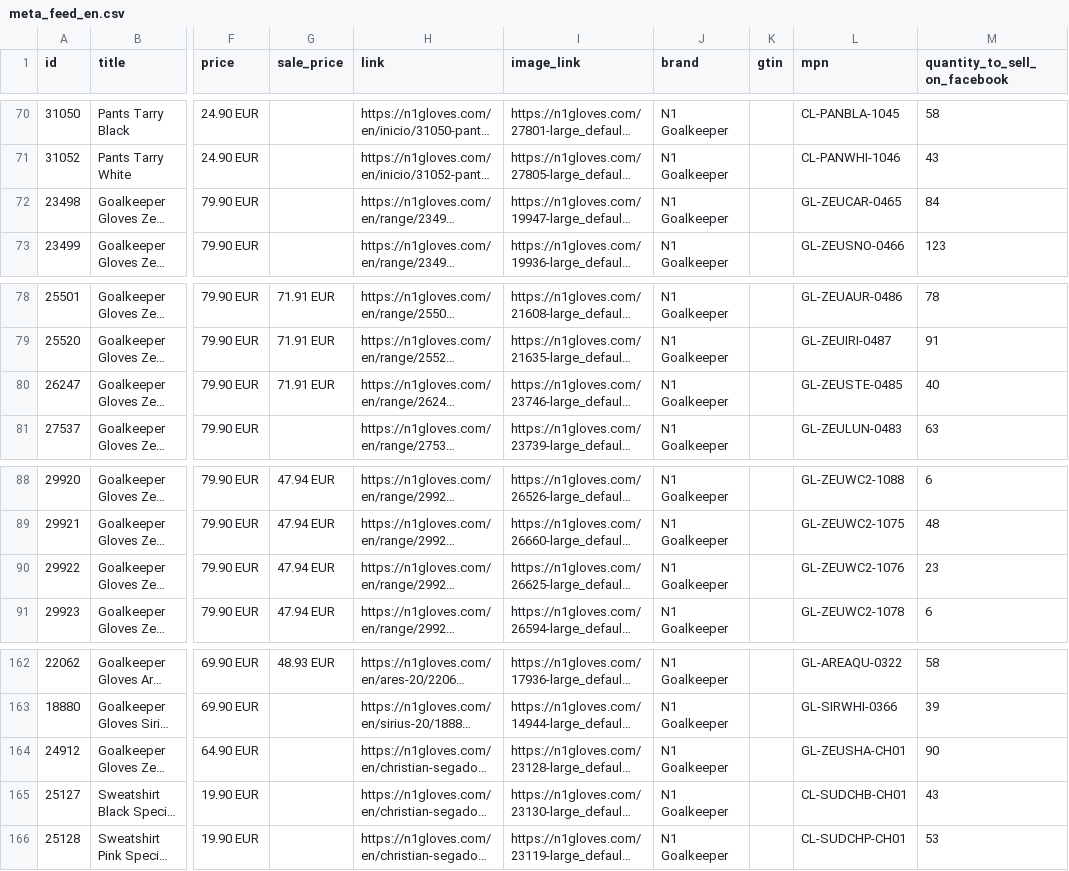
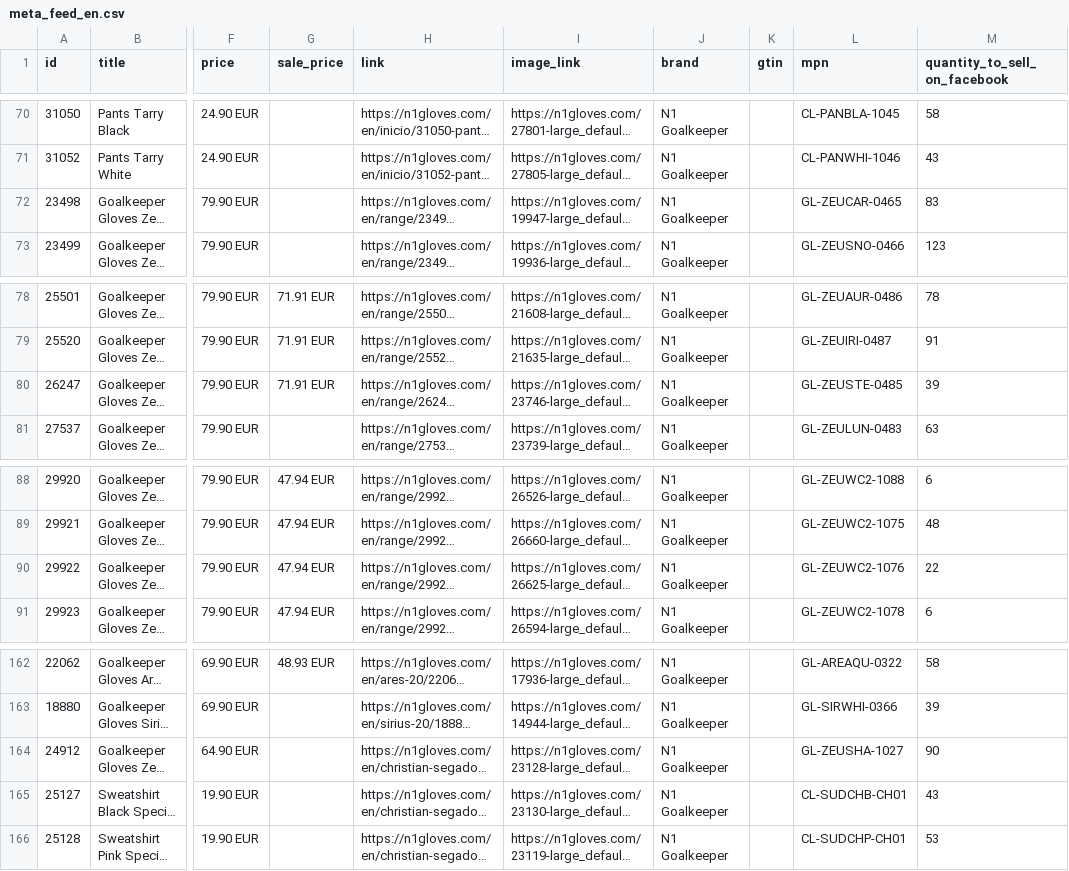
Before and after one commit to zeus-bethen1/n1-feeds, a CSV file: meta_feed_en.csv, drawn as a sheet; only a part is shown, gaps mark what is left out; long unchanged cells end in …; the diff names each change by its address in the sheet, - before the commit and + after, or states it on an @@ line.

Commit message:
feeds: catalogo ES/EN/PT 2026-09-06 10:10Z — Zeus auto

```diff
--- a/meta_feed_en.csv
+++ b/meta_feed_en.csv
-M72 (quantity_to_sell_on_facebook): 84
+M72 (quantity_to_sell_on_facebook): 83
-M80 (quantity_to_sell_on_facebook): 40
+M80 (quantity_to_sell_on_facebook): 39
-M90 (quantity_to_sell_on_facebook): 23
+M90 (quantity_to_sell_on_facebook): 22
-L164 (mpn): GL-ZEUSHA-CH01
+L164 (mpn): GL-ZEUSHA-1027
```
Also changed, not shown: meta_feed_es.csv, meta_feed_pt.csv, 3 other files.
